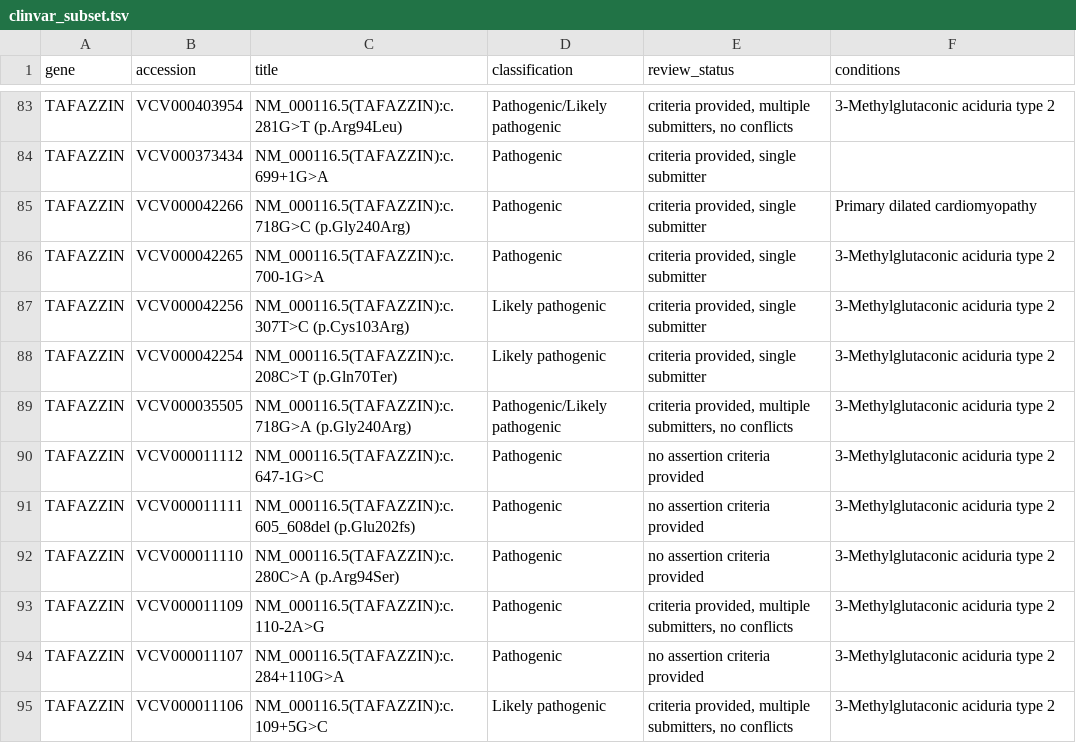
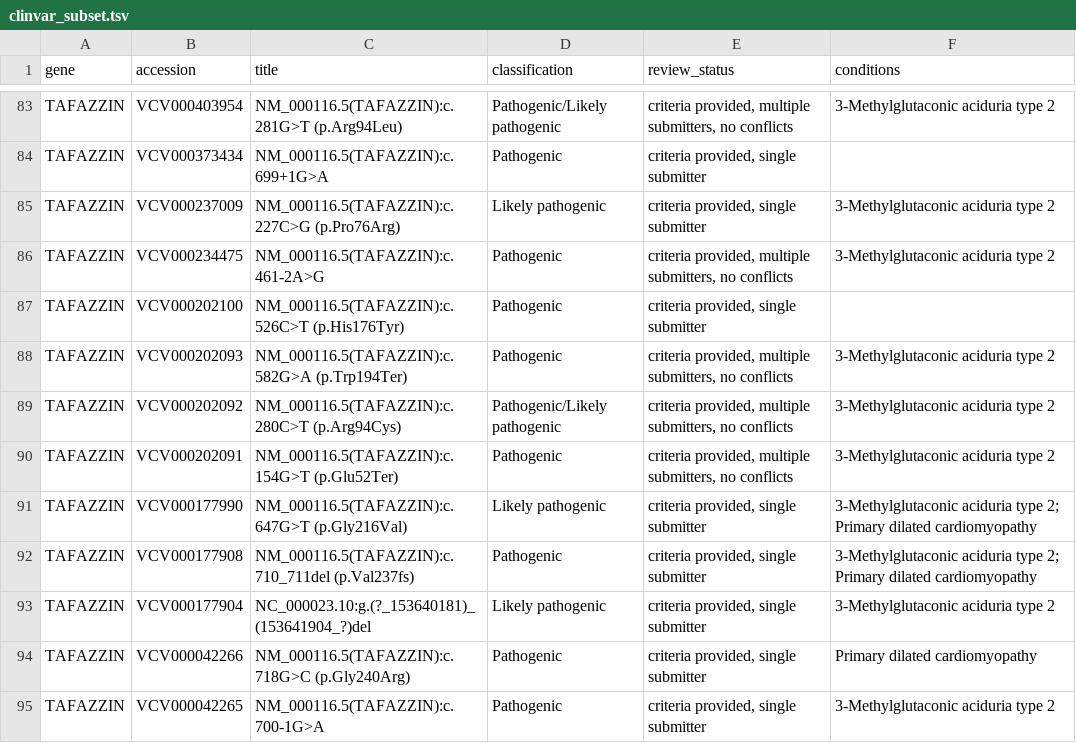
Before and after one commit to ElvisHan2022/protein-hinge, a TSV file: data/healthomics/clinvar_subset.tsv, drawn as a sheet; only a part is shown, gaps mark what is left out; the shorter side is filled out with more unchanged rows; the diff names each change by its address in the sheet, - before the commit and + after, or states it on an @@ line.

```diff
--- a/data/healthomics/clinvar_subset.tsv
+++ b/data/healthomics/clinvar_subset.tsv
+row 85: TAFAZZIN | VCV000237009 | NM_000116.5(TAFAZZIN):c.227C>G (p.Pro76Arg) | Likely pathogenic | criteria provided, single submitter | 3-Methylglutaconic aciduria type 2
+row 86: TAFAZZIN | VCV000234475 | NM_000116.5(TAFAZZIN):c.461-2A>G | Pathogenic | criteria provided, multiple submitters, no conflicts | 3-Methylglutaconic aciduria type 2
+row 87: TAFAZZIN | VCV000202100 | NM_000116.5(TAFAZZIN):c.526C>T (p.His176Tyr) | Pathogenic | criteria provided, single submitter
+row 88: TAFAZZIN | VCV000202093 | NM_000116.5(TAFAZZIN):c.582G>A (p.Trp194Ter) | Pathogenic | criteria provided, multiple submitters, no conflicts | 3-Methylglutaconic aciduria type 2
+row 89: TAFAZZIN | VCV000202092 | NM_000116.5(TAFAZZIN):c.280C>T (p.Arg94Cys) | Pathogenic/Likely pathogenic | criteria provided, multiple submitters, no conflicts | 3-Methylglutaconic aciduria type 2
+row 90: TAFAZZIN | VCV000202091 | NM_000116.5(TAFAZZIN):c.154G>T (p.Glu52Ter) | Pathogenic | criteria provided, multiple submitters, no conflicts | 3-Methylglutaconic aciduria type 2
+row 91: TAFAZZIN | VCV000177990 | NM_000116.5(TAFAZZIN):c.647G>T (p.Gly216Val) | Likely pathogenic | criteria provided, single submitter | 3-Methylglutaconic aciduria type 2; Primary dilated cardiomyopathy
+row 92: TAFAZZIN | VCV000177908 | NM_000116.5(TAFAZZIN):c.710_711del (p.Val237fs) | Pathogenic | criteria provided, single submitter | 3-Methylglutaconic aciduria type 2; Primary dilated cardiomyopathy
+row 93: TAFAZZIN | VCV000177904 | NC_000023.10:g.(?_153640181)_(153641904_?)del | Likely pathogenic | criteria provided, single submitter | 3-Methylglutaconic aciduria type 2
```
Also changed, not shown: 22 other files.
